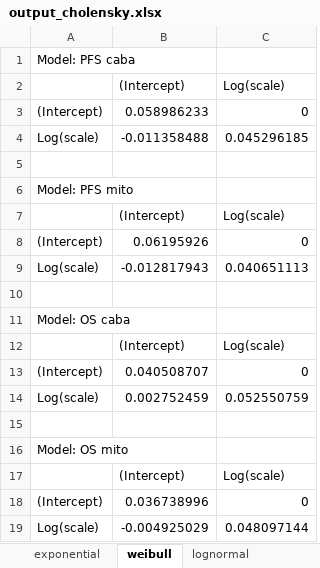
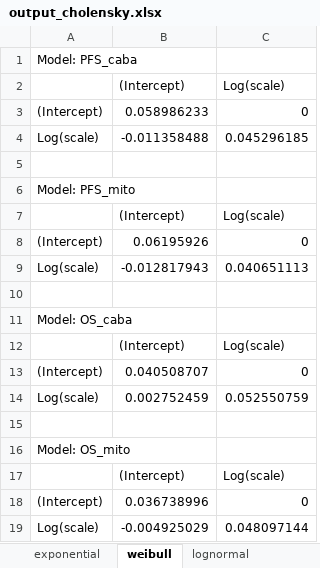
Before and after one commit to BartJanBoverhof/ahem_r_assignments, an Excel workbook: output/output_cholensky.xlsx, sheet weibull, drawn as a sheet; values as stored, in another font and other column widths than the file's, no borders; the diff names each change by its address in the sheet, - before the commit and + after, or states it on an @@ line.

```diff
--- a/output/output_cholensky.xlsx (sheet weibull)
+++ b/output/output_cholensky.xlsx (sheet weibull)
-A1: Model: PFS caba
+A1: Model: PFS_caba
-A6: Model: PFS mito
+A6: Model: PFS_mito
-A11: Model: OS caba
+A11: Model: OS_caba
-A16: Model: OS mito
+A16: Model: OS_mito
```
Also changed, not shown: sheet exponential, sheet lognormal, sheet loglogistic, output/output_parametric_survival_model_parameters.xlsx, 5 other files.
